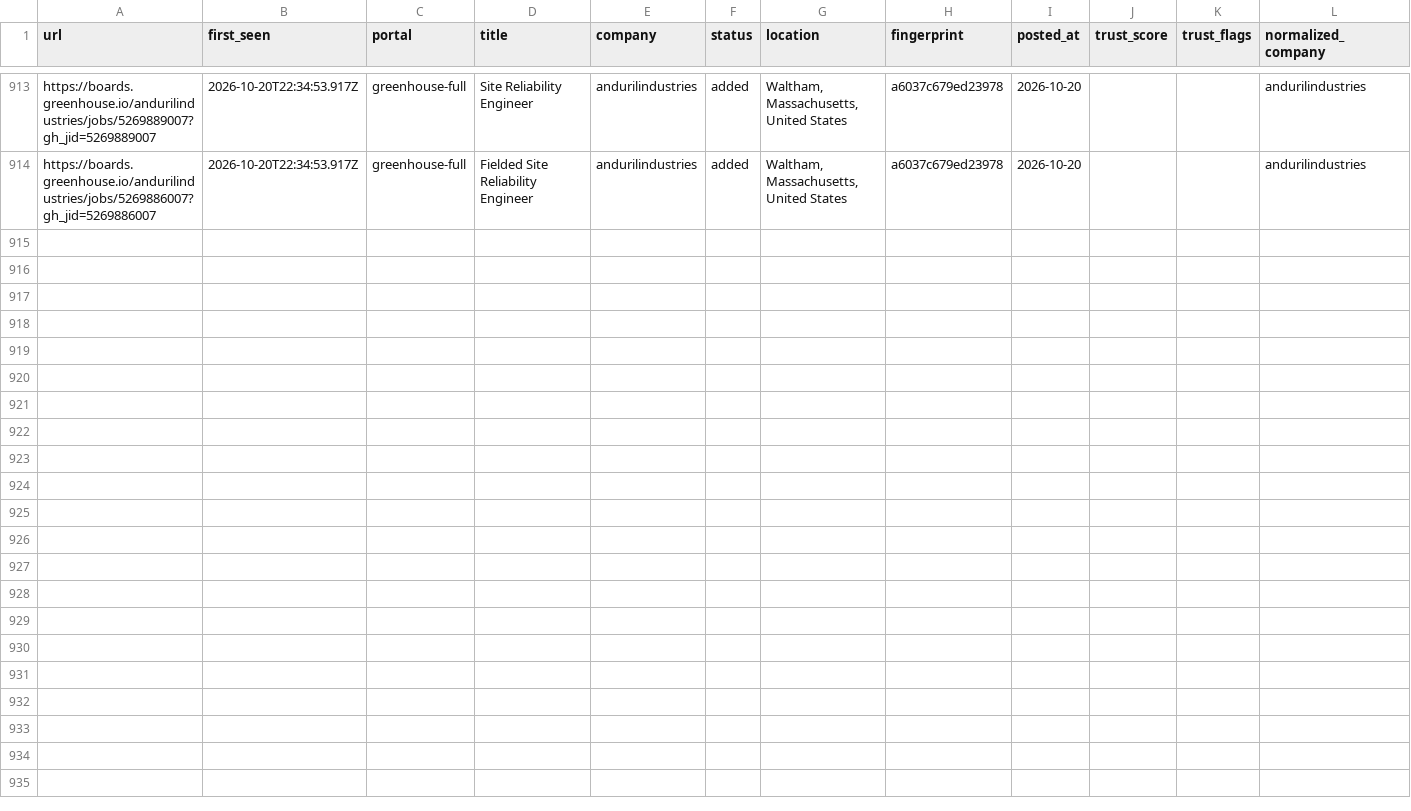
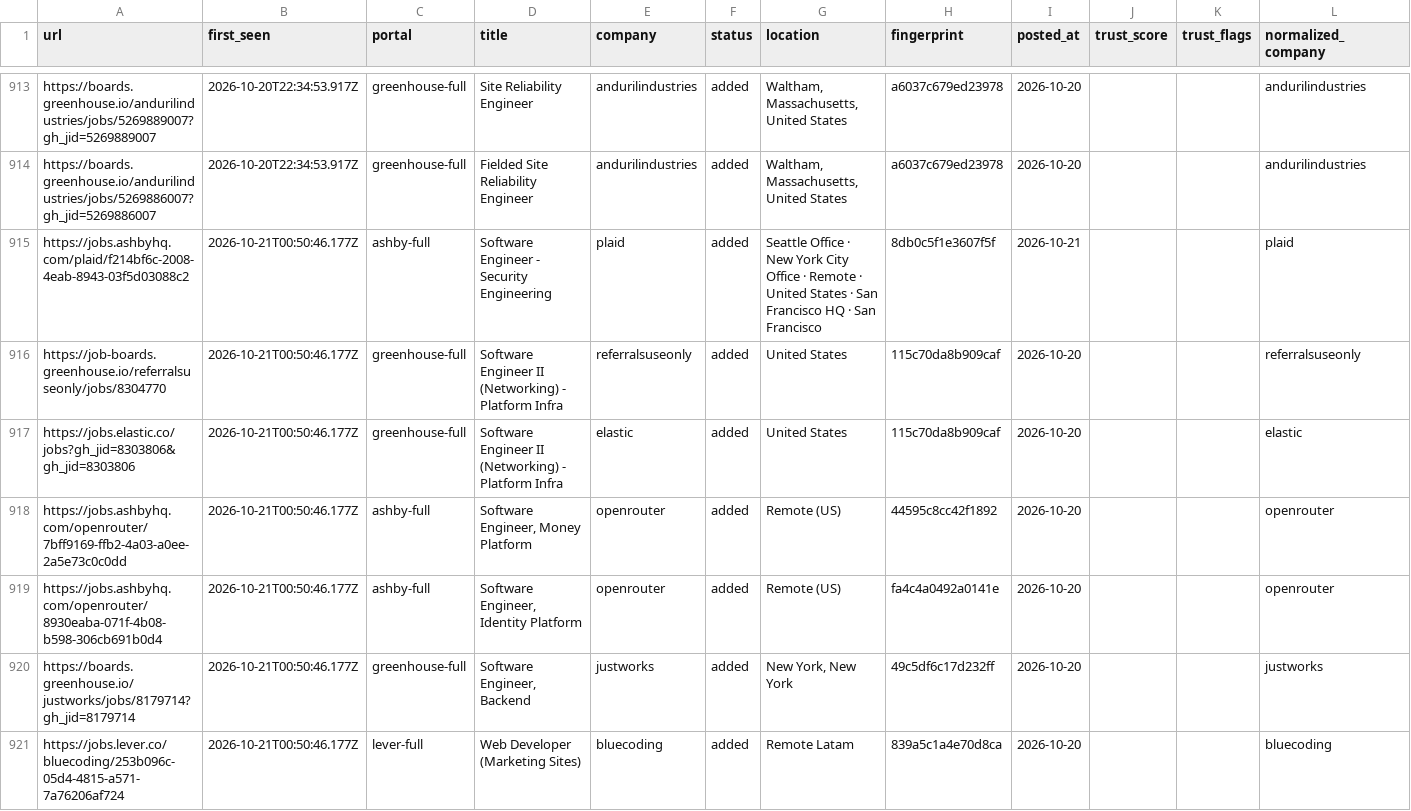
Before and after one commit to manavmalavia18/scoutgrid, a TSV file: data/scan-history.tsv, drawn as a sheet; only a part is shown, gaps mark what is left out; the diff names each change by its address in the sheet, - before the commit and + after, or states it on an @@ line.

```diff
--- a/data/scan-history.tsv
+++ b/data/scan-history.tsv
+row 915: https://jobs.ashbyhq.com/plaid/f214bf6c-2008-4eab-8943-03f5d03088c2 | 2026-10-21T00:50:46.177Z | ashby-full | Software Engineer - Security Engineering | plaid | added | Seattle Office · New York City Office · Remote · United States · San Francisco HQ · San Francisco | 8db0c5f1e3607f5f | 2026-10-21 |  |  | plaid
+row 916: https://job-boards.greenhouse.io/referralsuseonly/jobs/8304770 | 2026-10-21T00:50:46.177Z | greenhouse-full | Software Engineer II (Networking) - Platform Infra | referralsuseonly | added | United States | 115c70da8b909caf | 2026-10-20 |  |  | referralsuseonly
+row 917: https://jobs.elastic.co/jobs?gh_jid=8303806&gh_jid=8303806 | 2026-10-21T00:50:46.177Z | greenhouse-full | Software Engineer II (Networking) - Platform Infra | elastic | added | United States | 115c70da8b909caf | 2026-10-20 |  |  | elastic
+row 918: https://jobs.ashbyhq.com/openrouter/7bff9169-ffb2-4a03-a0ee-2a5e73c0c0dd | 2026-10-21T00:50:46.177Z | ashby-full | Software Engineer, Money Platform | openrouter | added | Remote (US) | 44595c8cc42f1892 | 2026-10-20 |  |  | openrouter
+row 919: https://jobs.ashbyhq.com/openrouter/8930eaba-071f-4b08-b598-306cb691b0d4 | 2026-10-21T00:50:46.177Z | ashby-full | Software Engineer, Identity Platform | openrouter | added | Remote (US) | fa4c4a0492a0141e | 2026-10-20 |  |  | openrouter
+row 920: https://boards.greenhouse.io/justworks/jobs/8179714?gh_jid=8179714 | 2026-10-21T00:50:46.177Z | greenhouse-full | Software Engineer, Backend | justworks | added | New York, New York | 49c5df6c17d232ff | 2026-10-20 |  |  | justworks
+row 921: https://jobs.lever.co/bluecoding/253b096c-05d4-4815-a571-7a76206af724 | 2026-10-21T00:50:46.177Z | lever-full | Web Developer (Marketing Sites) | bluecoding | added | Remote Latam | 839a5c1a4e70d8ca | 2026-10-20 |  |  | bluecoding
```
Also changed, not shown: 3 other files.
